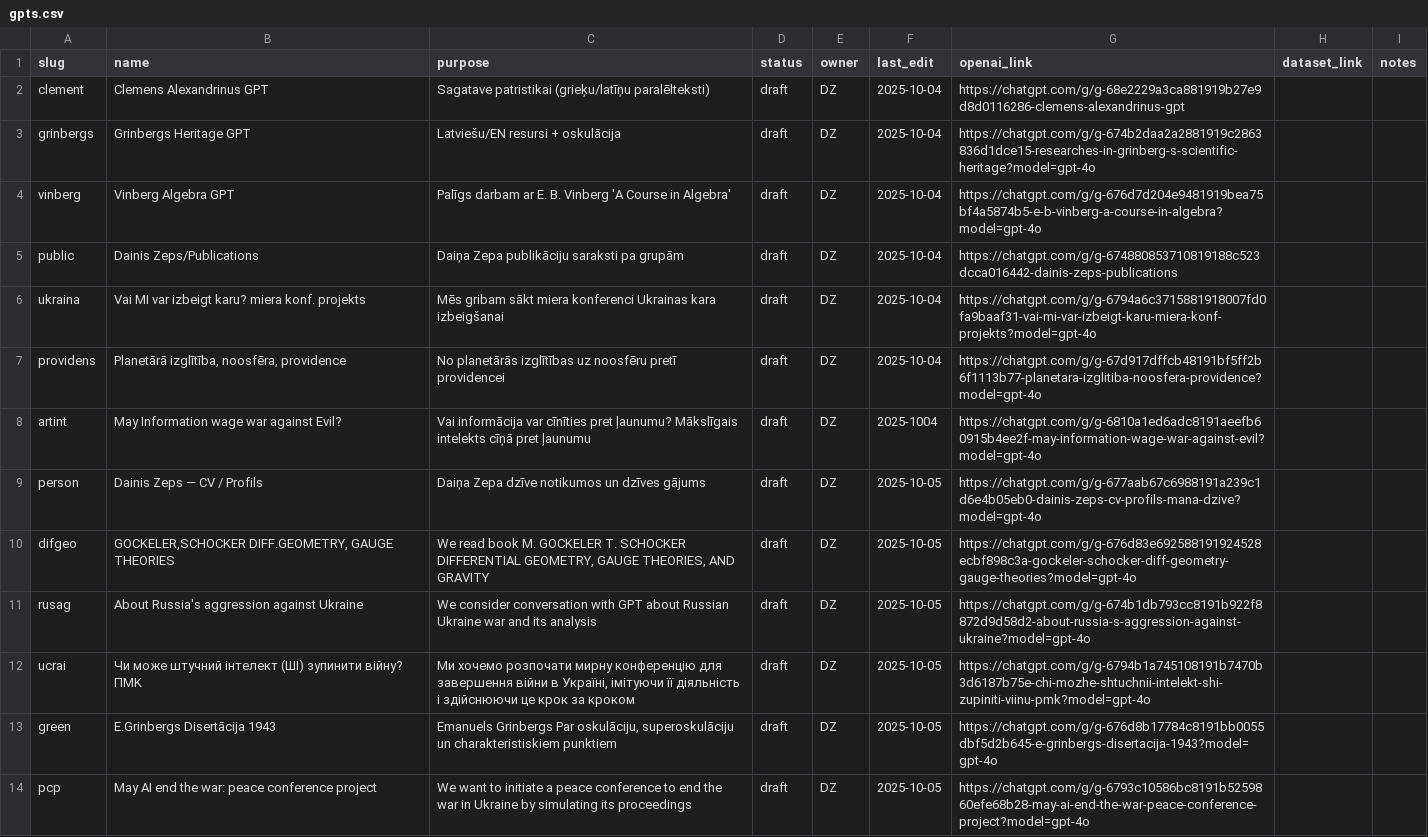
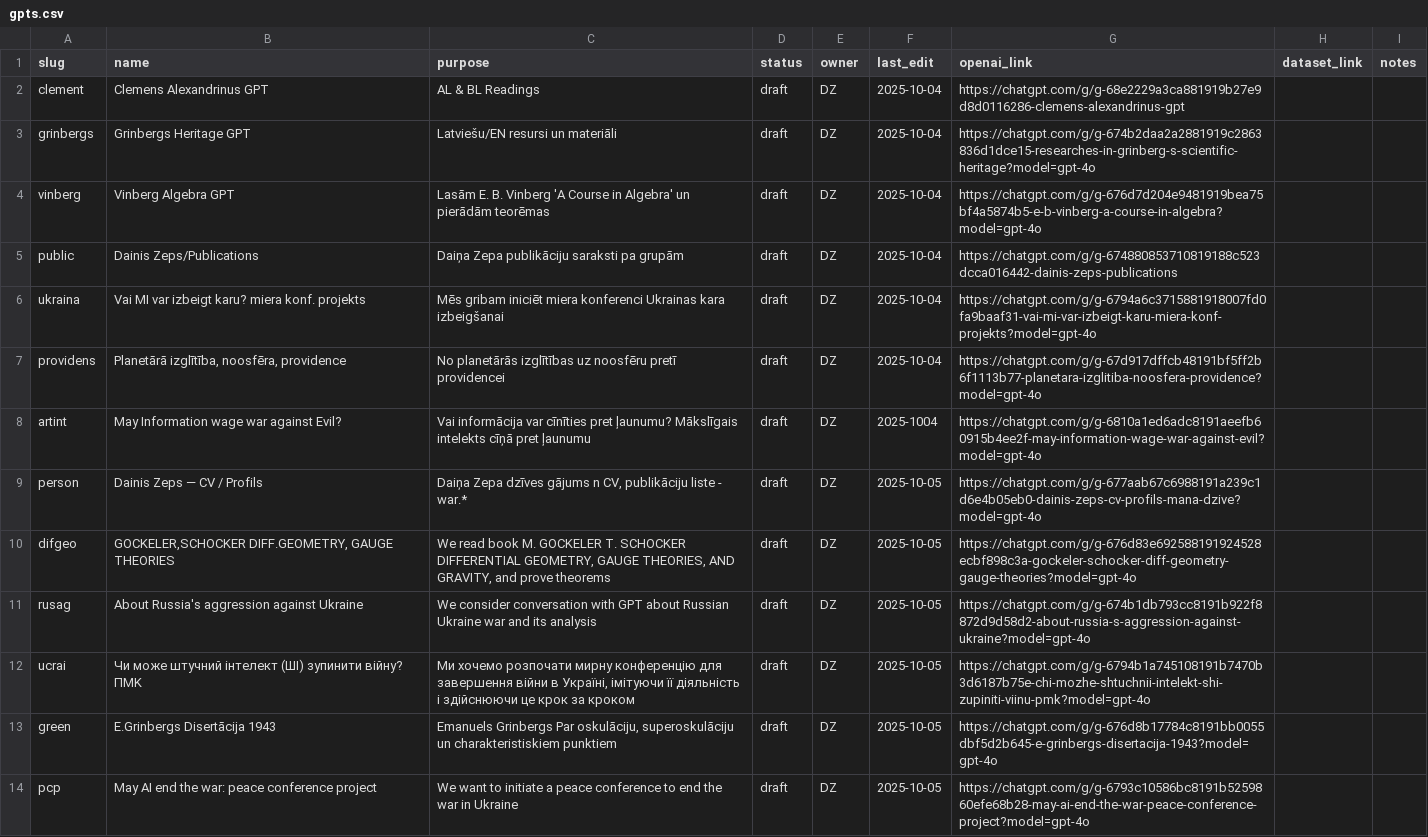
Before and after one commit to italozeps/custom-gpts, a CSV file: gpts.csv, drawn as a sheet.

Commit message:
Update gpts.csv

```diff
--- a/gpts.csv
+++ b/gpts.csv
@@ -1,11 +1,11 @@
 slug,name,purpose,status,owner,last_edit,openai_link,dataset_link,notes
-clement,Clemens Alexandrinus GPT,Sagatave patristikai (grieķu/latīņu paralēlteksti),draft,DZ,2025-10-04,https://chatgpt.com/g/g-68e2229a3ca881919b27e9d8d0116286-clemens-alexandrinus-gpt,,
-grinbergs,Grinbergs Heritage GPT,Latviešu/EN resursi + oskulācija,draft,DZ,2025-10-04,https://chatgpt.com/g/g-674b2daa2a2881919c2863836d1dce15-researches-in-grinberg-s-scientific-heritage?model=gpt-4o,,
-vinberg,Vinberg Algebra GPT,Palīgs darbam ar E. B. Vinberg 'A Course in Algebra',draft,DZ,2025-10-04,https://chatgpt.com/g/g-676d7d204e9481919bea75bf4a5874b5-e-b-vinberg-a-course-in-algebra?model=gpt-4o,,
+clement,Clemens Alexandrinus GPT,AL & BL Readings,draft,DZ,2025-10-04,https://chatgpt.com/g/g-68e2229a3ca881919b27e9d8d0116286-clemens-alexandrinus-gpt,,
+grinbergs,Grinbergs Heritage GPT,Latviešu/EN resursi un materiāli,draft,DZ,2025-10-04,https://chatgpt.com/g/g-674b2daa2a2881919c2863836d1dce15-researches-in-grinberg-s-scientific-heritage?model=gpt-4o,,
+vinberg,Vinberg Algebra GPT,Lasām E. B. Vinberg 'A Course in Algebra' un pierādām teorēmas,draft,DZ,2025-10-04,https://chatgpt.com/g/g-676d7d204e9481919bea75bf4a5874b5-e-b-vinberg-a-course-in-algebra?model=gpt-4o,,
 public, Dainis Zeps/Publications, Daiņa Zepa publikāciju saraksti pa grupām,draft,DZ,2025-10-04,https://chatgpt.com/g/g-674880853710819188c523dcca016442-dainis-zeps-publications,,
-ukraina, Vai MI var izbeigt karu? miera konf. projekts,Mēs gribam sākt miera konferenci Ukrainas kara izbeigšanai,draft,DZ,2025-10-04,https://chatgpt.com/g/g-6794a6c3715881918007fd0fa9baaf31-vai-mi-var-izbeigt-karu-miera-konf-projekts?model=gpt-4o,,
+ukraina, Vai MI var izbeigt karu? miera konf. projekts,Mēs gribam iniciēt miera konferenci Ukrainas kara izbeigšanai,draft,DZ,2025-10-04,https://chatgpt.com/g/g-6794a6c3715881918007fd0fa9baaf31-vai-mi-var-izbeigt-karu-miera-konf-projekts?model=gpt-4o,,
 providens,"Planetārā izglītība, noosfēra, providence",No planetārās izglītības uz noosfēru pretī providencei,draft,DZ,2025-10-04,https://chatgpt.com/g/g-67d917dffcb48191bf5ff2b6f1113b77-planetara-izglitiba-noosfera-providence?model=gpt-4o,,
 artint,May Information wage war against Evil?,Vai informācija var cīnīties pret ļaunumu? Mākslīgais intelekts cīņā pret ļaunumu,draft,DZ,2025-1004,https://chatgpt.com/g/g-6810a1ed6adc8191aeefb60915b4ee2f-may-information-wage-war-against-evil?model=gpt-4o,,
-person,"Dainis Zeps — CV / Profils","Daiņa Zepa dzīve notikumos un dzīves gājums",draft,DZ,2025-10-05,https://chatgpt.com/g/g-677aab67c6988191a239c1d6e4b05eb0-dainis-zeps-cv-profils-mana-dzive?model=gpt-4o,,
-difgeo,"GOCKELER,SCHOCKER DIFF.GEOMETRY, GAUGE THEORIES","We read book M. GOCKELER T. SCHOCKER DIFFERENTIAL GEOMETRY, GAUGE THEORIES, AND GRAVITY",draft,DZ,2025-10-05,https://chatgpt.com/g/g-676d83e692588191924528ecbf898c3a-gockeler-schocker-diff-geometry-gauge-theories?model=gpt-4o,,
+person,"Dainis Zeps — CV / Profils","Daiņa Zepa dzīves gājums n CV, publikāciju liste - war.*",draft,DZ,2025-10-05,https://chatgpt.com/g/g-677aab67c6988191a239c1d6e4b05eb0-dainis-zeps-cv-profils-mana-dzive?model=gpt-4o,,
+difgeo,"GOCKELER,SCHOCKER DIFF.GEOMETRY, GAUGE THEORIES","We read book M. GOCKELER T. SCHOCKER DIFFERENTIAL GEOMETRY, GAUGE THEORIES, AND GRAVITY, and prove theorems",draft,DZ,2025-10-05,https://chatgpt.com/g/g-676d83e692588191924528ecbf898c3a-gockeler-schocker-diff-geometry-gauge-theories?model=gpt-4o,,
 rusag,"About Russia's aggression against Ukraine",We consider conversation with GPT about Russian Ukraine war and its analysis,draft,DZ,2025-10-05,https://chatgpt.com/g/g-674b1db793cc8191b922f8872d9d58d2-about-russia-s-aggression-against-ukraine?model=gpt-4o,,
@@ -13,2 +13,2 @@ ucrai,"Чи може штучний інтелект (ШІ) зупинити в
 green,"E.Grinbergs Disertācija 1943","Emanuels Grinbergs Par oskulāciju, superoskulāciju un charakteristiskiem punktiem",draft,DZ,2025-10-05,https://chatgpt.com/g/g-676d8b17784c8191bb0055dbf5d2b645-e-grinbergs-disertacija-1943?model=gpt-4o,,
-pcp,"May AI end the war: peace conference project","We want to initiate a peace conference to end the war in Ukraine by simulating its proceedings",draft,DZ,2025-10-05,https://chatgpt.com/g/g-6793c10586bc8191b5259860efe68b28-may-ai-end-the-war-peace-conference-project?model=gpt-4o,,
+pcp,"May AI end the war: peace conference project","We want to initiate a peace conference to end the war in Ukraine",draft,DZ,2025-10-05,https://chatgpt.com/g/g-6793c10586bc8191b5259860efe68b28-may-ai-end-the-war-peace-conference-project?model=gpt-4o,,
```
